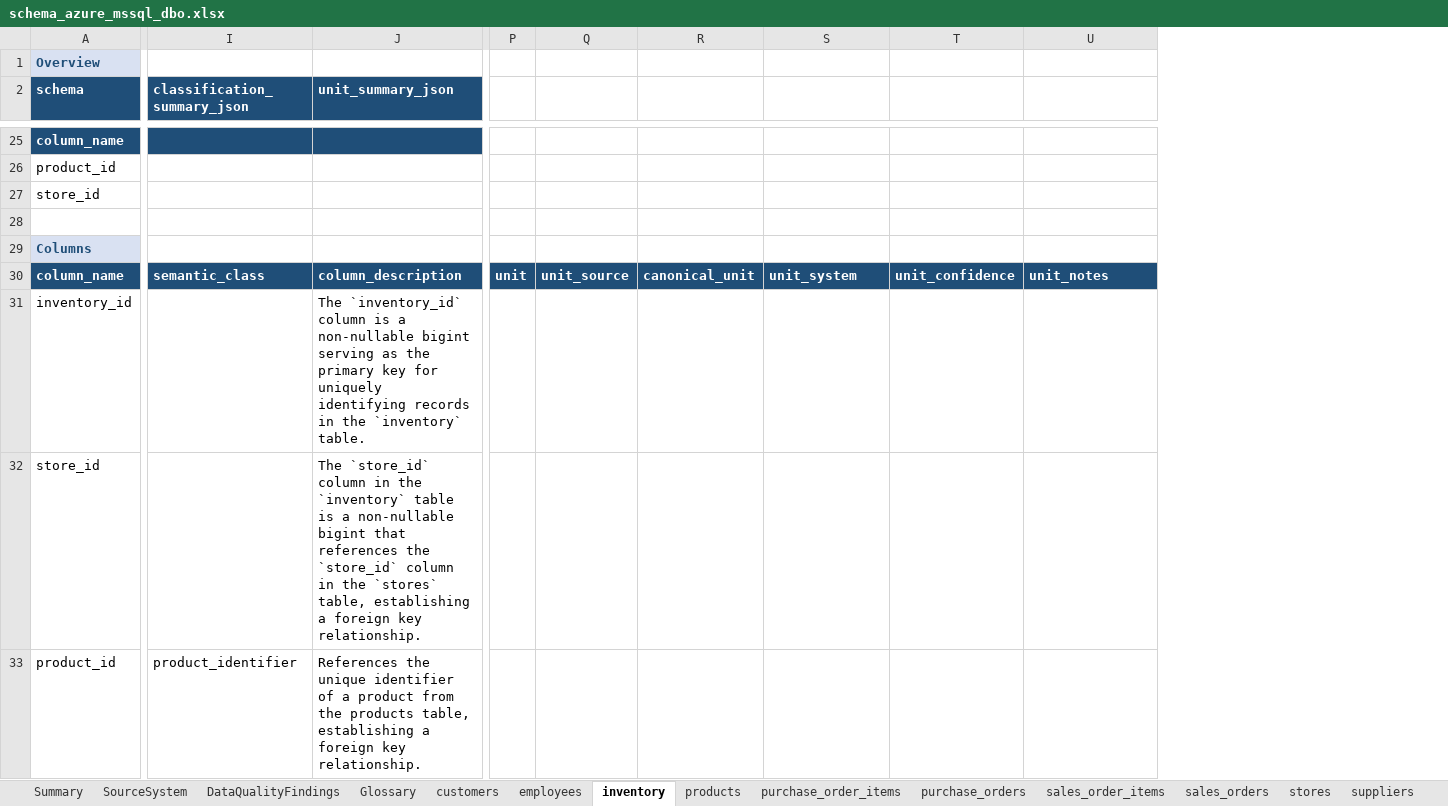
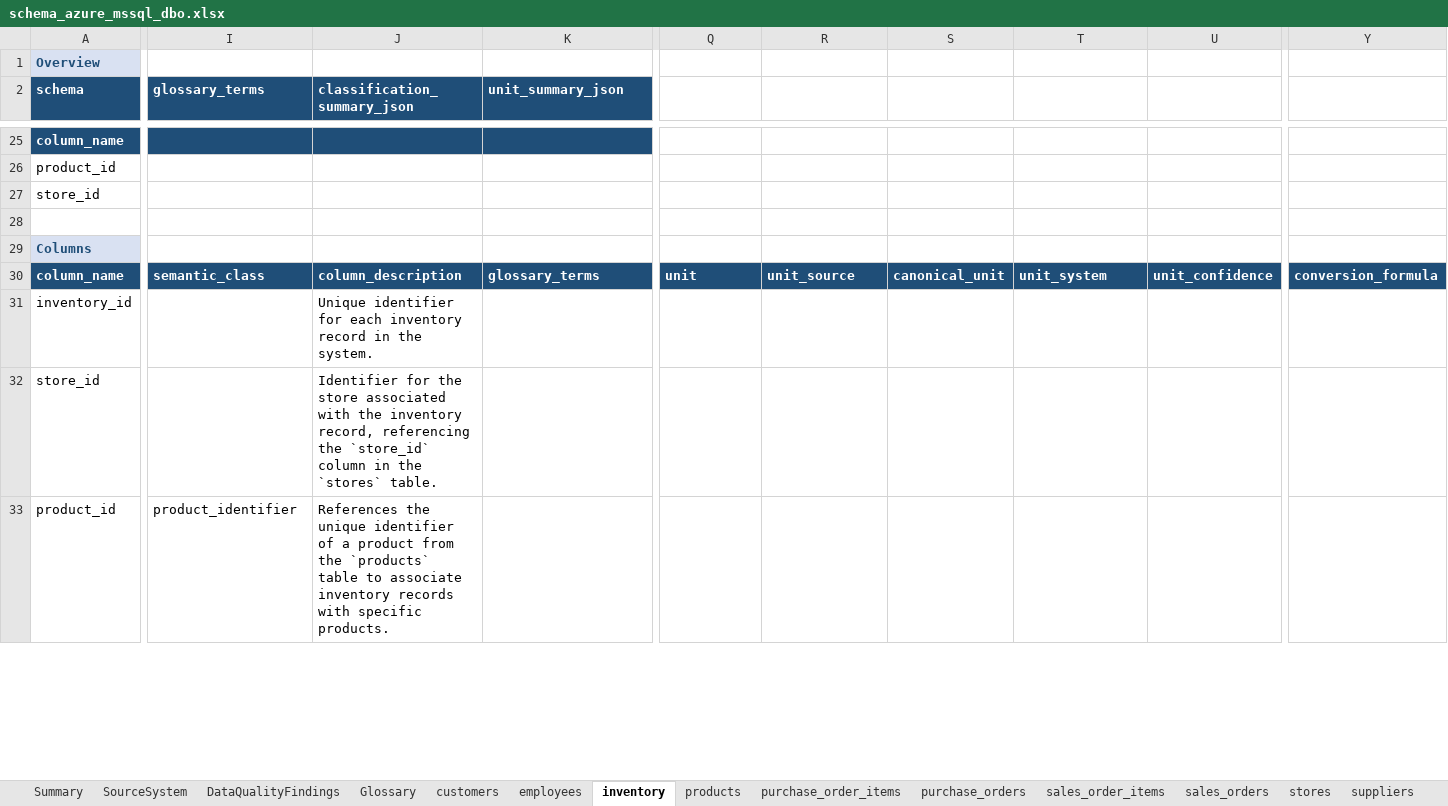
Before and after one commit to elixirrjob1/cursorskills, an Excel workbook: LATEST_SCHEMA/schema_azure_mssql_dbo.xlsx, sheet inventory, drawn as a sheet; only a part is shown, gaps mark what is left out; values as stored, in another font and other column widths than the file's, no borders; removed rows and columns are numbered as before the commit, all else as after; the diff covers the shown part only; the diff names each change by its address in the sheet, - before the commit and + after, or states it on an @@ line.

```diff
--- a/LATEST_SCHEMA/schema_azure_mssql_dbo.xlsx (sheet inventory)
+++ b/LATEST_SCHEMA/schema_azure_mssql_dbo.xlsx (sheet inventory)
+column J (classification_summary_json), rows 30-33: column_description | Unique identifier for each inventory record in the system. | Identifier for the store associated with the inventory record, referencing the `store_id` column in the `stores` table. | References the unique identifier of a product from the `products` table to associate inventory records with specific products.
-column P, row 30: unit
+column Y, row 30: conversion_formula
-I2: classification_summary_json
+I2: glossary_terms
-K30 (unit_summary_json): column_description
+K30 (unit_summary_json): glossary_terms
-Q30: unit_source
+Q30: unit
-R30: canonical_unit
+R30: unit_source
-S30: unit_system
+S30: canonical_unit
-T30: unit_confidence
+T30: unit_system
-U30: unit_notes
+U30: unit_confidence
-K31 (unit_summary_json): The `inventory_id` column is a non-nullable bigint serving as the primary key for uniquely identifying records in the `inventory` table.
+K31 (unit_summary_json): (empty)
-K32 (unit_summary_json): The `store_id` column in the `inventory` table is a non-nullable bigint that references the `store_id` column in the `stores` table, establishing a foreign key relationship.
+K32 (unit_summary_json): (empty)
-K33 (unit_summary_json): References the unique identifier of a product from the products table, establishing a foreign key relationship.
+K33 (unit_summary_json): (empty)
```
Also changed, not shown: 30 edited cells elsewhere in this sheet, sheet products, sheet stores, sheet purchase_order_items, sheet sales_order_items, sheet employees, sheet sales_orders, 5 more sheets, 35 other files.
